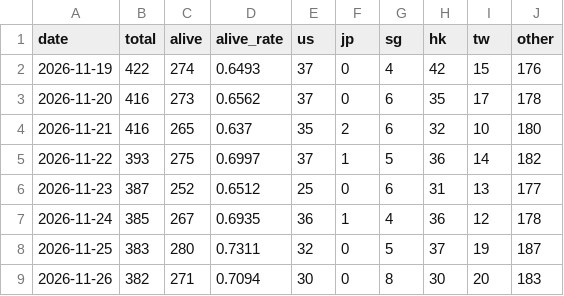
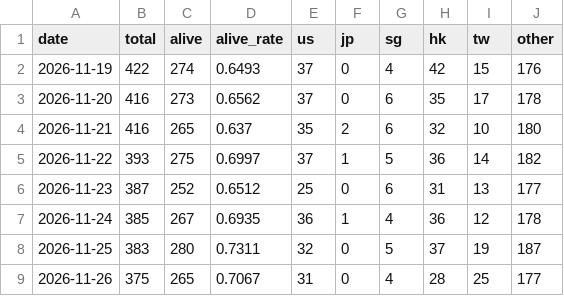
Before and after one commit to BruceWayen/crazygeeky, a CSV file: data/history.csv, drawn as a sheet.

Commit message:
auto: update data/history.csv (2026-11-26)

```diff
--- a/data/history.csv
+++ b/data/history.csv
@@ -8,2 +8,2 @@ date,total,alive,alive_rate,us,jp,sg,hk,tw,other
 2026-11-25,383,280,0.7311,32,0,5,37,19,187
-2026-11-26,382,271,0.7094,30,0,8,30,20,183
+2026-11-26,375,265,0.7067,31,0,4,28,25,177
```
